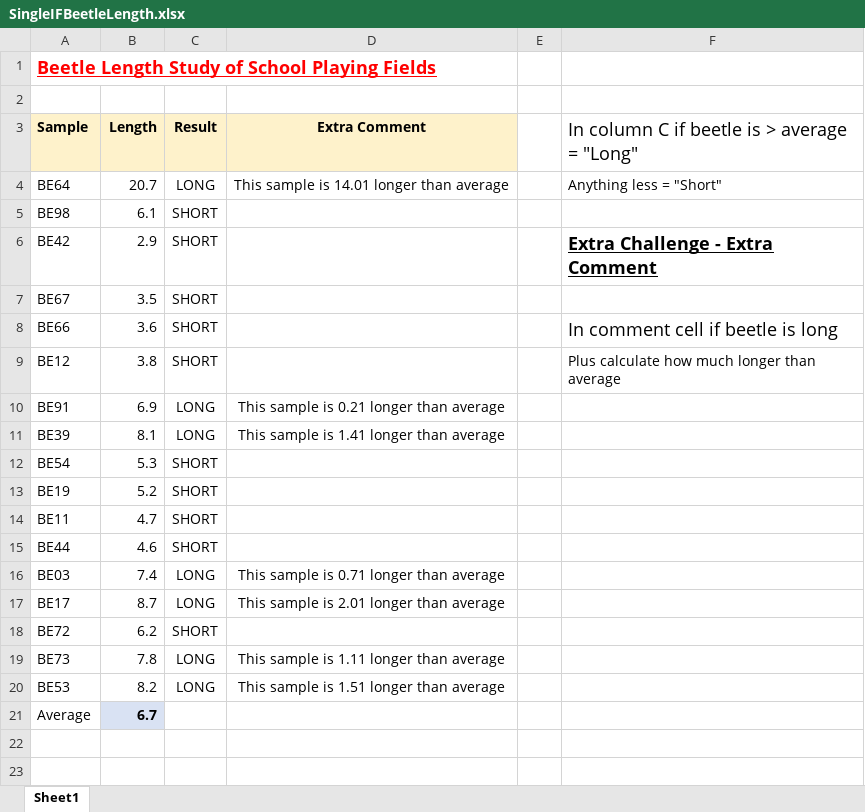
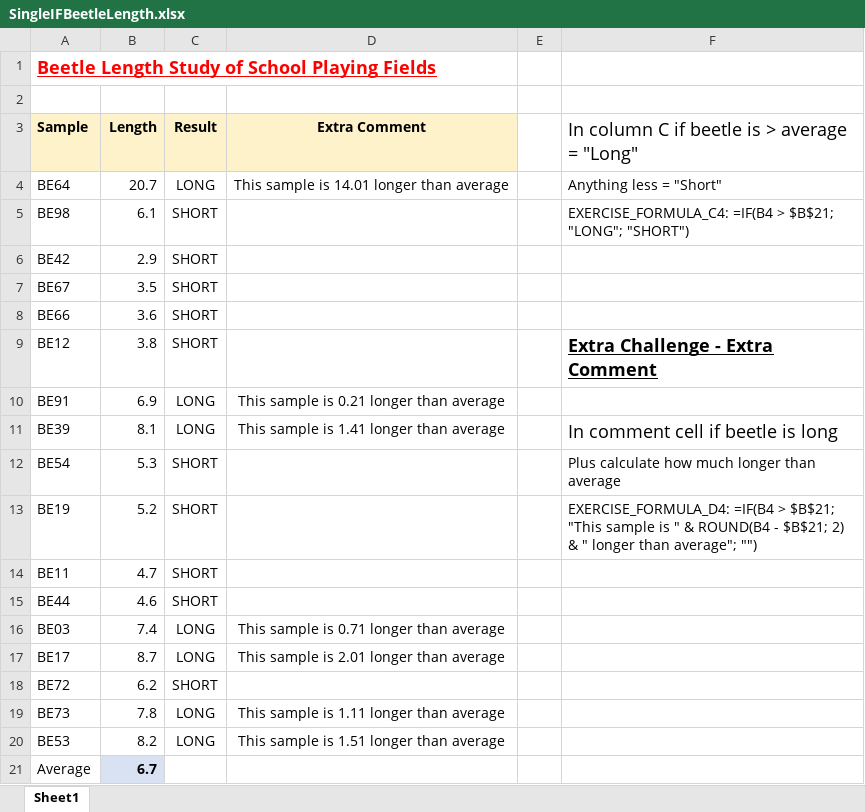
Before and after one commit to keira445279-ops/DI_Bootcamp, an Excel workbook: Week8/Day2/Exercises/SingleIFBeetleLength.xlsx, sheet Sheet1, drawn as a sheet; values as stored, in another font and other column widths than the file's, no borders; charts and pictures not drawn; the diff names each change by its address in the sheet, - before the commit and + after, or states it on an @@ line.

Commit message:
updated beetle

```diff
--- a/Week8/Day2/Exercises/SingleIFBeetleLength.xlsx (sheet Sheet1)
+++ b/Week8/Day2/Exercises/SingleIFBeetleLength.xlsx (sheet Sheet1)
-F5: (empty)
+F5: EXERCISE_FORMULA_C4: =IF(B4 > $B$21; "LONG"; "SHORT")
-F6: Extra Challenge - Extra Comment
+F6: (empty)
-F8: In comment cell if beetle is long
+F8: (empty)
-F9: Plus calculate how much longer than average
+F9: Extra Challenge - Extra Comment
@@ F9 bold: off → on, underline: off → on, text size: larger @@
-F11: (empty)
+F11: In comment cell if beetle is long
-F12: (empty)
+F12: Plus calculate how much longer than average
-F13: (empty)
+F13: EXERCISE_FORMULA_D4: =IF(B4 > $B$21; "This sample is " & ROUND(B4 - $B$21; 2) & " longer than average"; "")
```
Also changed, not shown: formulas that keep their value, charts or pictures.
